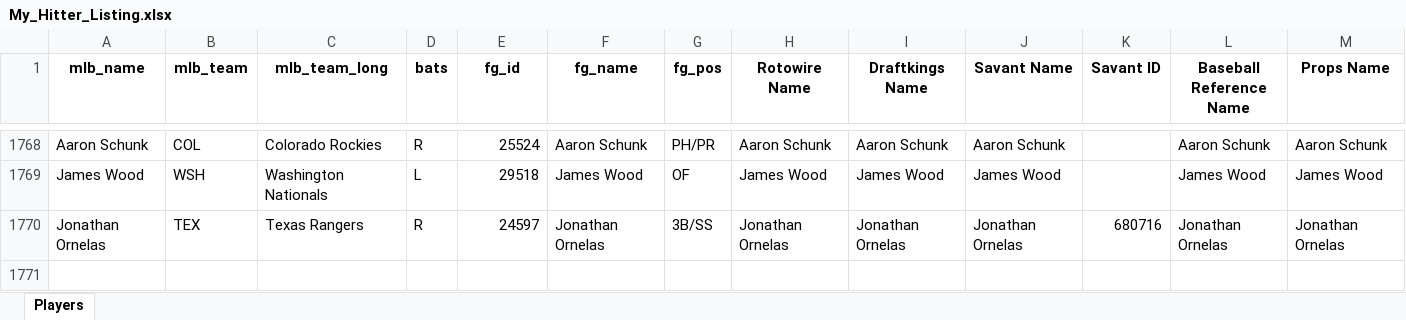
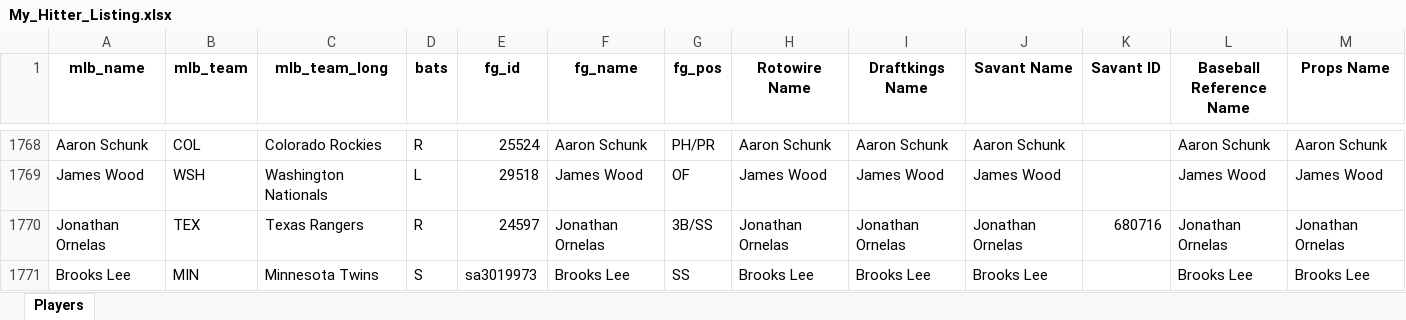
Before and after one commit to mtdewrocks/matchup, an Excel workbook: assets/My_Hitter_Listing.xlsx, sheet Players, drawn as a sheet; only a part is shown, gaps mark what is left out; values as stored, in another font and other column widths than the file's, no borders; the diff names each change by its address in the sheet, - before the commit and + after, or states it on an @@ line.

```diff
--- a/assets/My_Hitter_Listing.xlsx (sheet Players)
+++ b/assets/My_Hitter_Listing.xlsx (sheet Players)
+row 1771: Brooks Lee | MIN | Minnesota Twins | S | sa3019973 | Brooks Lee | SS | Brooks Lee | Brooks Lee | Brooks Lee |  | Brooks Lee | Brooks Lee
```
Also changed, not shown: assets/Combined_Daily_Data.xlsx, assets/Daily_Props.xlsx, 4 other files.
